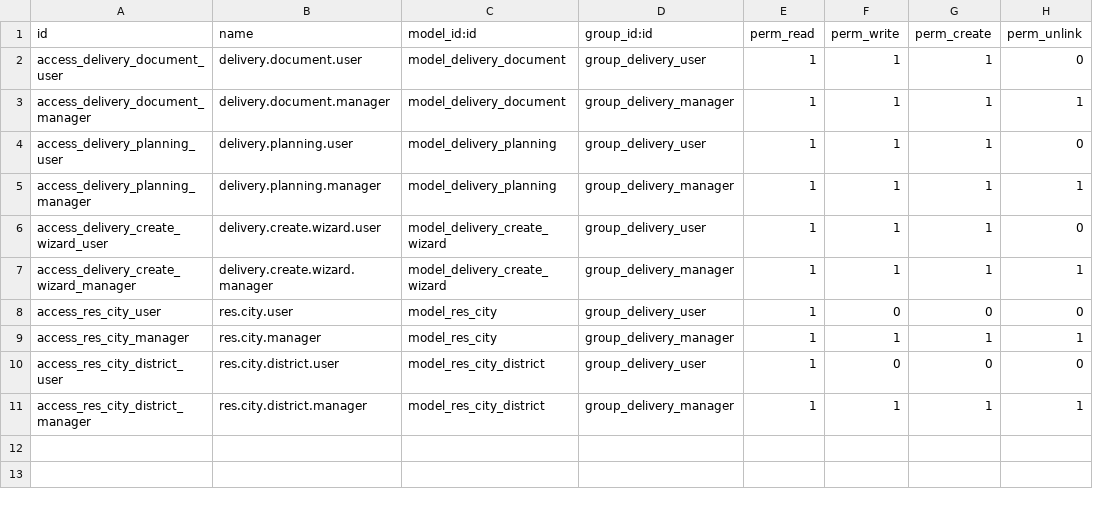
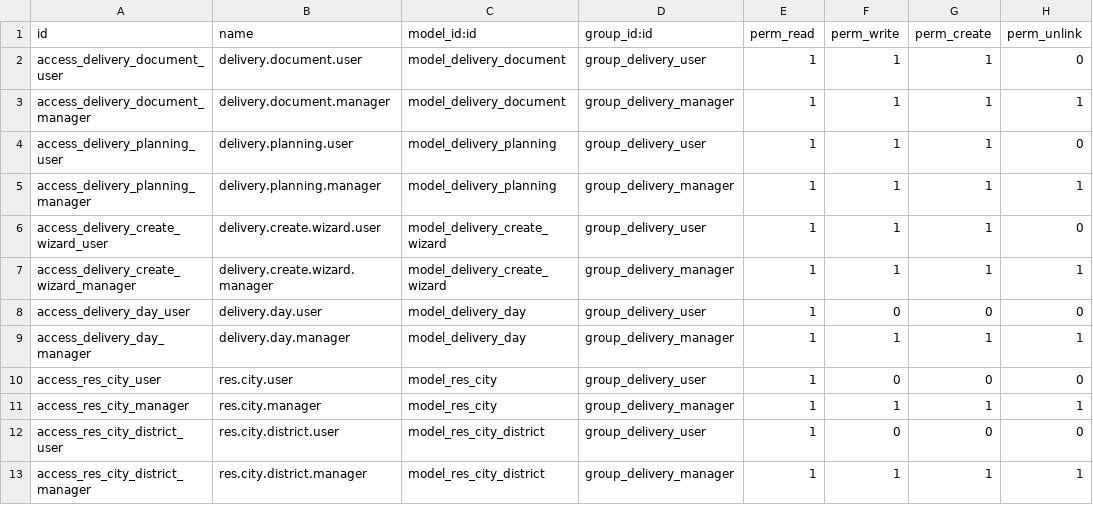
Before and after one commit to toftamars/delivery_module-, a CSV file: delivery_module/security/ir.model.access.csv, drawn as a sheet.

```diff
--- a/delivery_module/security/ir.model.access.csv
+++ b/delivery_module/security/ir.model.access.csv
@@ -7,2 +7,4 @@ access_delivery_create_wizard_user,delivery.create.wizard.user,model_delivery_cr
 access_delivery_create_wizard_manager,delivery.create.wizard.manager,model_delivery_create_wizard,group_delivery_manager,1,1,1,1
+access_delivery_day_user,delivery.day.user,model_delivery_day,group_delivery_user,1,0,0,0
+access_delivery_day_manager,delivery.day.manager,model_delivery_day,group_delivery_manager,1,1,1,1
 access_res_city_user,res.city.user,model_res_city,group_delivery_user,1,0,0,0
```
Also changed, not shown: 2 other files.
